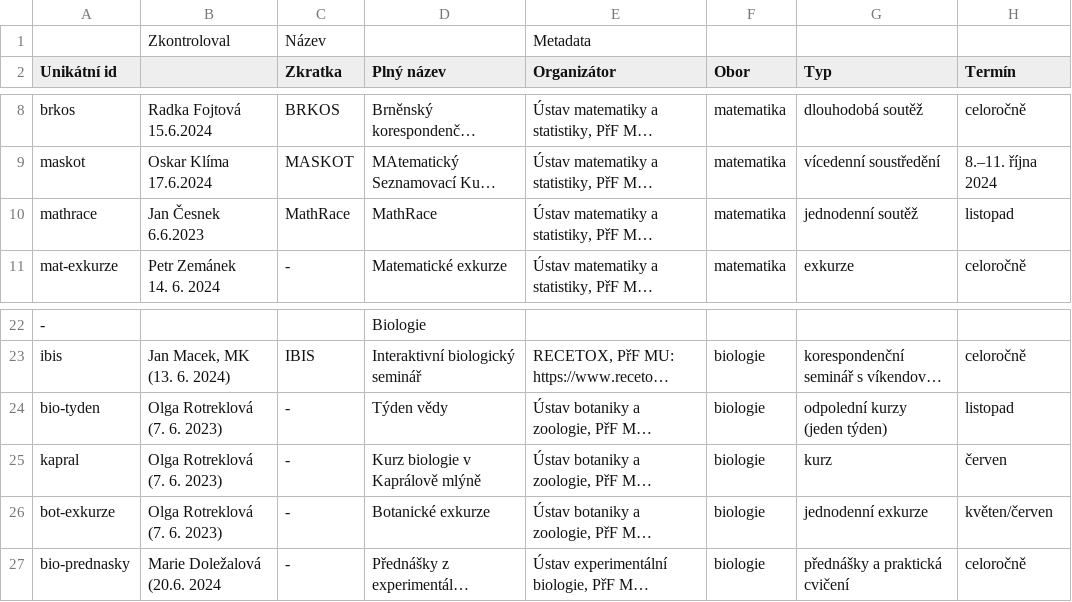
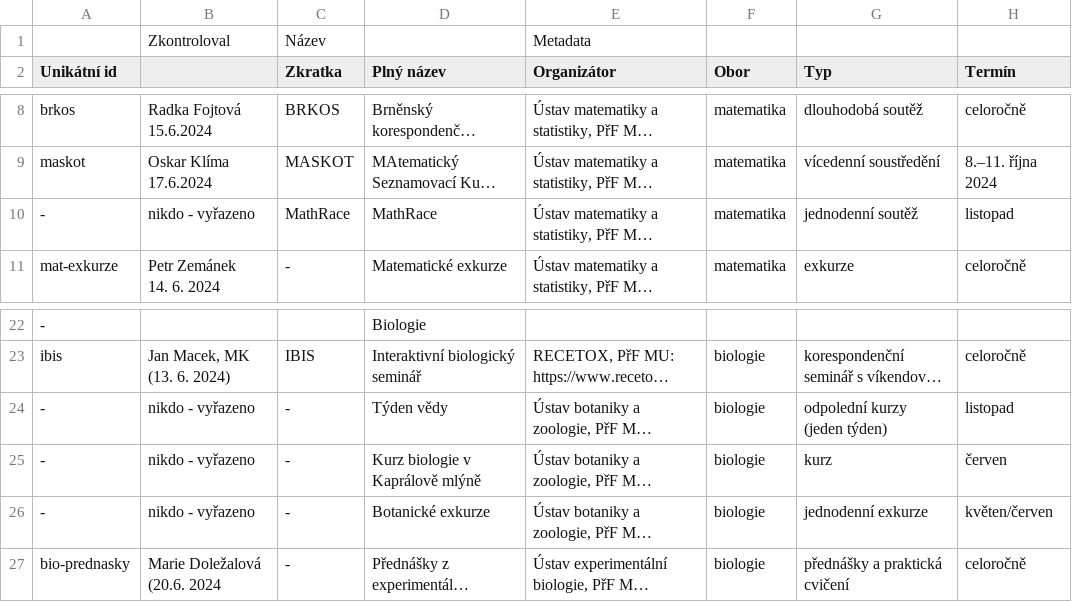
Before and after one commit to zverinec/prostredoskolaky-web, a CSV file: data/activities.csv, drawn as a sheet; only a part is shown, gaps mark what is left out; long unchanged cells end in …; the diff names each change by its address in the sheet, - before the commit and + after, or states it on an @@ line.

Commit message:
Remove not updated activities.

```diff
--- a/data/activities.csv
+++ b/data/activities.csv
-A10 (Unikátní id): mathrace
+A10 (Unikátní id): -
-B10: Jan Česnek 6.6.2023
+B10: nikdo - vyřazeno
-A24 (Unikátní id): bio-tyden
+A24 (Unikátní id): -
-B24:B26: Olga Rotreklová (7. 6. 2023)
+B24:B26: nikdo - vyřazeno
-A25 (Unikátní id): kapral
+A25 (Unikátní id): -
-A26 (Unikátní id): bot-exkurze
+A26 (Unikátní id): -
```
